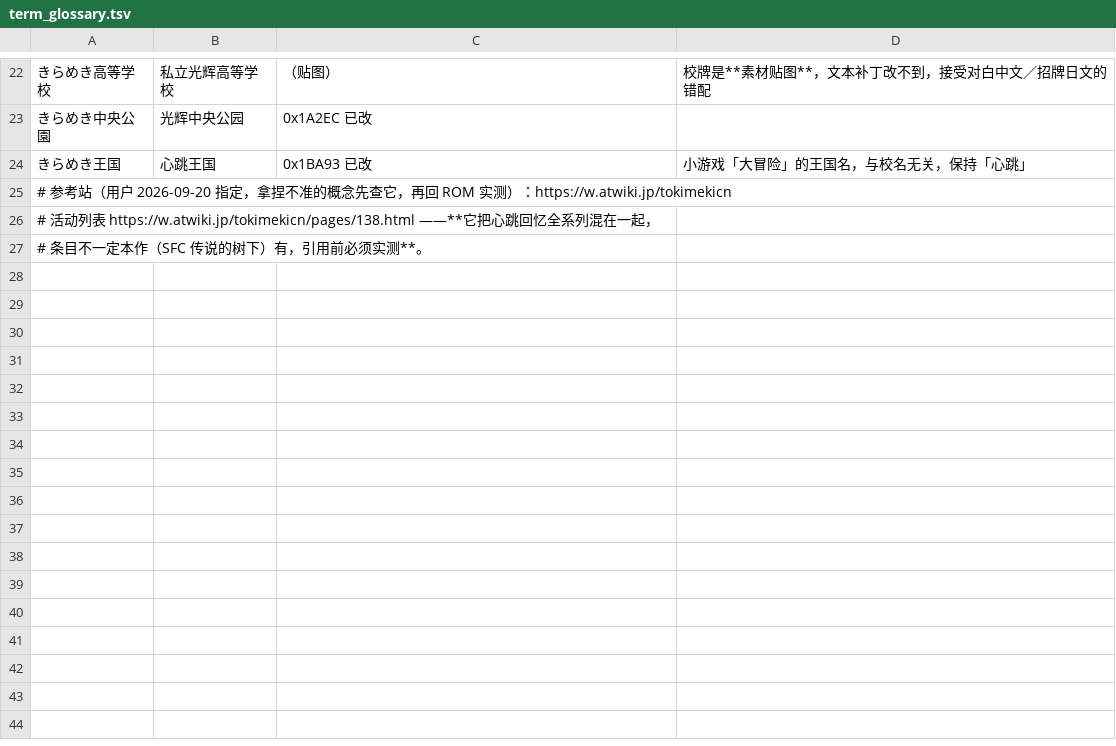
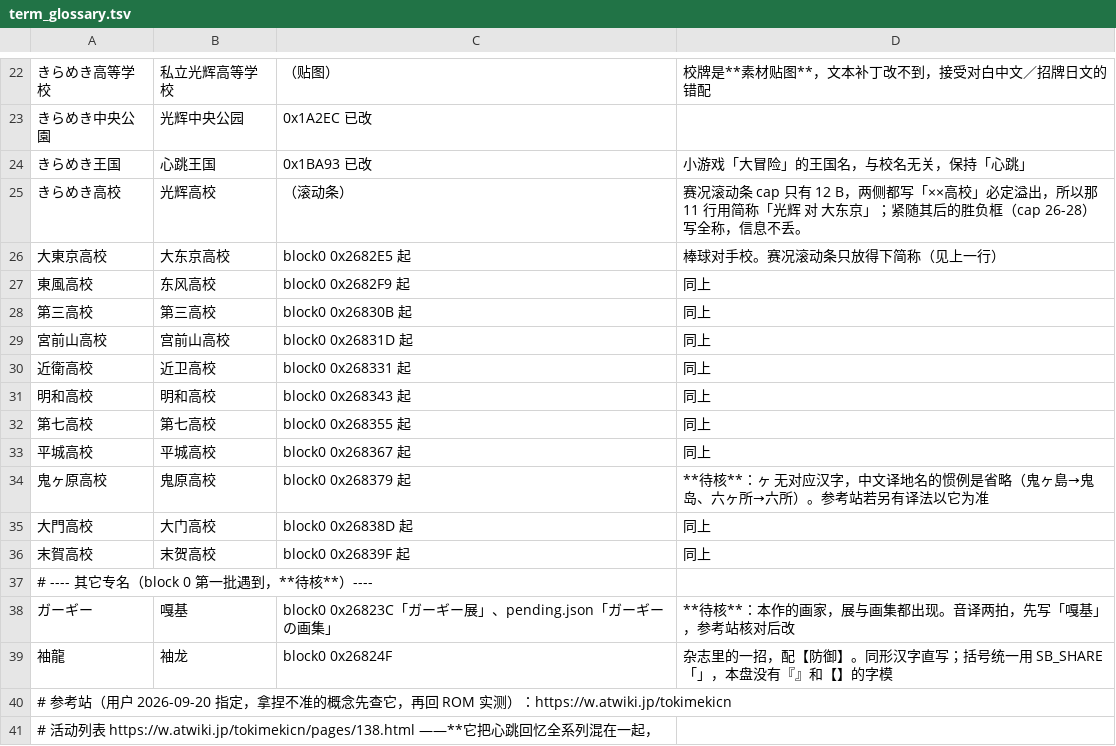
Before and after one commit to vimac/sfc-tokimeki-memorial-zh-localization, a TSV file: translations/term_glossary.tsv, drawn as a sheet; only a part is shown, gaps mark what is left out; the shorter side is filled out with more unchanged rows; the diff names each change by its address in the sheet, - before the commit and + after, or states it on an @@ line.

Commit message:
block 0 第二批 box 12-35（42 段）＋码表零和这条新发现的墙
系统提示池推到 72 段：植物园/保龄球/天文馆反应、开始游戏时按住选择键从序章重来、
卡拉OK/嘎基画展/「袖龙」情报、补习期间与生病、不能入部与退部、11 场棒球赛况滚动条。
1,152→1,168 字只花 8 个新槽（另 8 字走 A 档），剩余 556。

新发现：86 个单字节码是零和的——本批高频字（光阴能辉明）按词频挤掉了老字
（事后吗搭约），序章三个框立刻各多 1 B 溢出。balance_pages() 不会替旧文案兜底，
所以三块必须一起跑，旧行就地留余量：这个嘛…。→这个嘛。、以后多关照。→请多关照。、
我脸上有东西吗？→我脸上有东西？。已写进 AGENTS.md §四 与 RELEASE §四 第 8 条。

滚动条 cap 只有 12 B，「光辉高校 对 大东京高校」放不下，按 term_glossary 新增的 11 条
校名用简称（胜负框 cap 26-28 写全称）；鬼ヶ原的 ヶ 按中文地名惯例省略并标 **待核**。

验收 ROM 2ce14681ebfc2df0652d4580c384431a（原镜像 cd36eb89… 未变）：三块 0 over/0 broken，
font 1185/1185 全为文泉驿（650 在 stock 索引）、0 unclaimed、0 collisions，
96 press / 366 页 / kana=0，jisaudit on-grid 零外来，name_tables PASS 0/55。

```diff
--- a/translations/term_glossary.tsv
+++ b/translations/term_glossary.tsv
+row 25: きらめき高校 | 光辉高校 | （滚动条） | 赛况滚动条 cap 只有 12 B，两侧都写「××高校」必定溢出，所以那 11 行用简称「光辉 对 大东京」；紧随其后的胜负框（cap 26-28）写全称，信息不丢。
+row 26: 大東京高校 | 大东京高校 | block0 0x2682E5 起 | 棒球对手校。赛况滚动条只放得下简称（见上一行）
+row 27: 東風高校 | 东风高校 | block0 0x2682F9 起 | 同上
+row 28: 第三高校 | 第三高校 | block0 0x26830B 起 | 同上
+row 29: 宮前山高校 | 宫前山高校 | block0 0x26831D 起 | 同上
+row 30: 近衛高校 | 近卫高校 | block0 0x268331 起 | 同上
+row 31: 明和高校 | 明和高校 | block0 0x268343 起 | 同上
+row 32: 第七高校 | 第七高校 | block0 0x268355 起 | 同上
+row 33: 平城高校 | 平城高校 | block0 0x268367 起 | 同上
+row 34: 鬼ヶ原高校 | 鬼原高校 | block0 0x268379 起 | **待核**：ヶ 无对应汉字，中文译地名的惯例是省略（鬼ヶ島→鬼岛、六ヶ所→六所）。参考站若另有译法以它为准
+row 35: 大門高校 | 大门高校 | block0 0x26838D 起 | 同上
+row 36: 末賀高校 | 末贺高校 | block0 0x26839F 起 | 同上
+row 37: # ---- 其它专名（block 0 第一批遇到，**待核**）----
+row 38: ガーギー | 嘎基 | block0 0x26823C「ガーギー展」、pending.json「ガーギーの画集」 | **待核**：本作的画家，展与画集都出现。音译两拍，先写「嘎基」，参考站核对后改
+row 39: 袖龍 | 袖龙 | block0 0x26824F | 杂志里的一招，配【防御】。同形汉字直写；括号统一用 SB_SHARE「」，本盘没有『』和【】的字模
```
Also changed, not shown: 6 other files.
